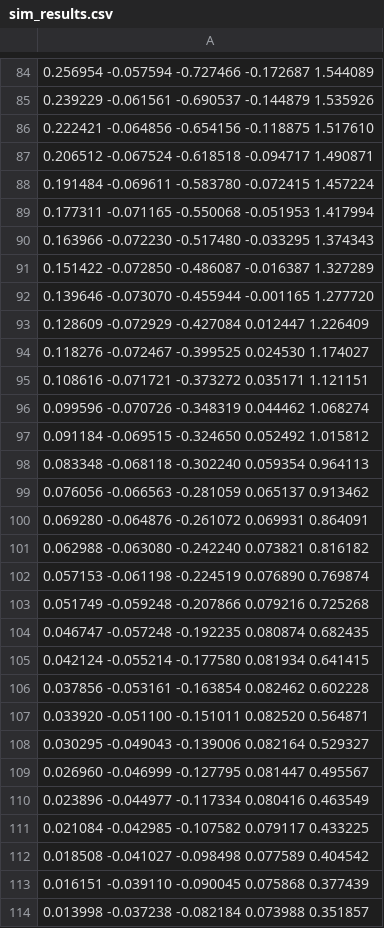
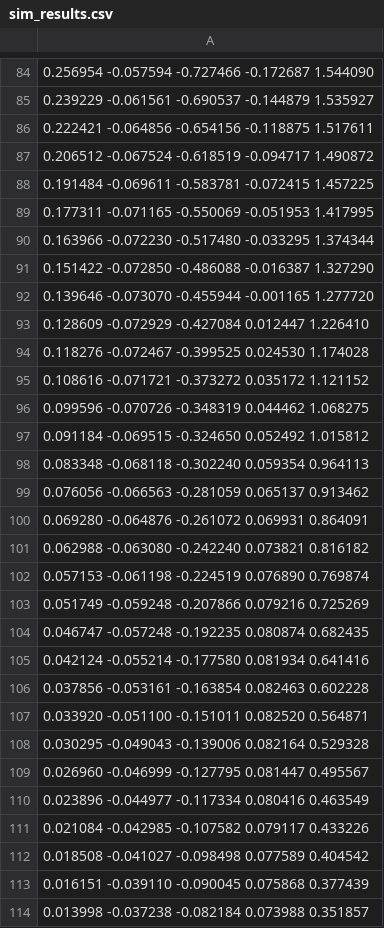
Before and after one commit to pi-cos/MATMPC, a CSV file: MATMPC-C/csv/sim_results.csv, drawn as a sheet; only a part is shown, gaps mark what is left out; the diff covers the shown part only; the diff names each change by its address in the sheet, - before the commit and + after, or states it on an @@ line.

```diff
--- a/MATMPC-C/csv/sim_results.csv
+++ b/MATMPC-C/csv/sim_results.csv
-A84: …-0.727466 -0.172687 1.544089
+A84: …-0.727466 -0.172687 1.544090
-A85: …-0.690537 -0.144879 1.535926
+A85: …-0.690537 -0.144879 1.535927
-A86: …-0.654156 -0.118875 1.517610
+A86: …-0.654156 -0.118875 1.517611
-A87: 0.206512 -0.067524 -0.618518 -0.094717 1.490871
+A87: 0.206512 -0.067524 -0.618519 -0.094717 1.490872
-A88: 0.191484 -0.069611 -0.583780 -0.072415 1.457224
+A88: 0.191484 -0.069611 -0.583781 -0.072415 1.457225
-A89: 0.177311 -0.071165 -0.550068 -0.051953 1.417994
+A89: 0.177311 -0.071165 -0.550069 -0.051953 1.417995
-A90: …-0.517480 -0.033295 1.374343
+A90: …-0.517480 -0.033295 1.374344
-A91: 0.151422 -0.072850 -0.486087 -0.016387 1.327289
+A91: 0.151422 -0.072850 -0.486088 -0.016387 1.327290
-A93: …-0.427084 0.012447 1.226409
+A93: …-0.427084 0.012447 1.226410
-A94: …-0.399525 0.024530 1.174027
+A94: …-0.399525 0.024530 1.174028
-A95: …-0.071721 -0.373272 0.035171 1.121151
+A95: …-0.071721 -0.373272 0.035172 1.121152
-A96: …-0.348319 0.044462 1.068274
+A96: …-0.348319 0.044462 1.068275
-A103: …-0.207866 0.079216 0.725268
+A103: …-0.207866 0.079216 0.725269
-A105: …-0.177580 0.081934 0.641415
+A105: …-0.177580 0.081934 0.641416
-A106: …-0.053161 -0.163854 0.082462 0.602228
+A106: …-0.053161 -0.163854 0.082463 0.602228
-A108: …-0.139006 0.082164 0.529327
+A108: …-0.139006 0.082164 0.529328
-A111: …-0.107582 0.079117 0.433225
+A111: …-0.107582 0.079117 0.433226
```
Also changed, not shown: 65 edited cells elsewhere in this file, MATMPC-MATLAB/data/sim_results.csv, 2 other files.
